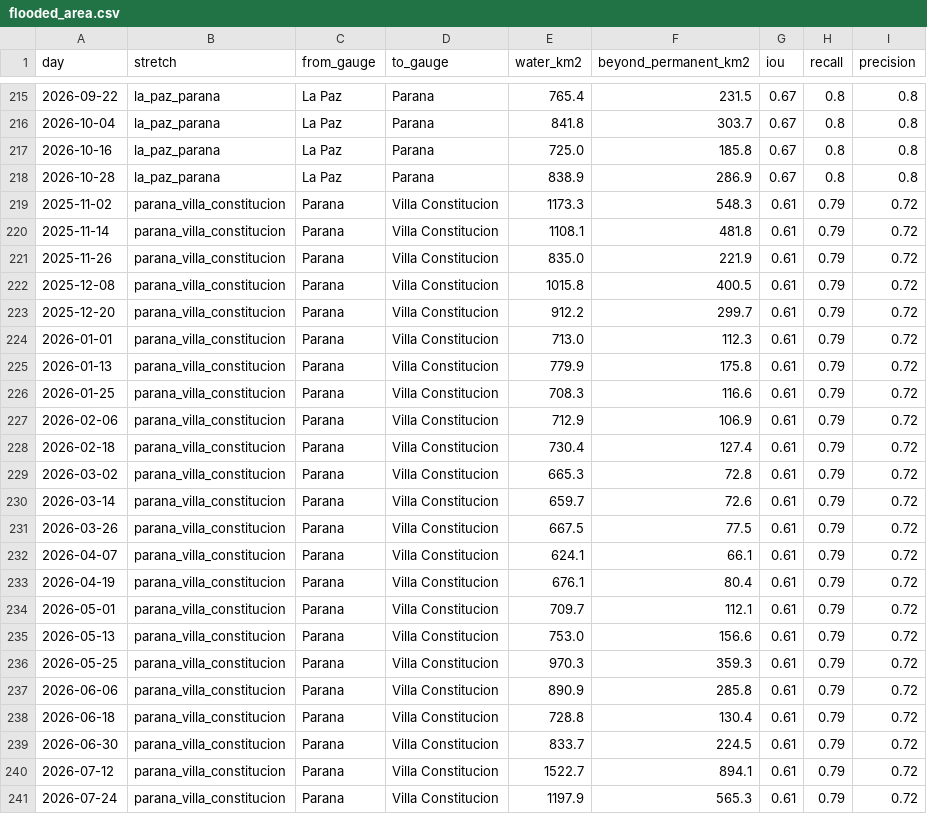
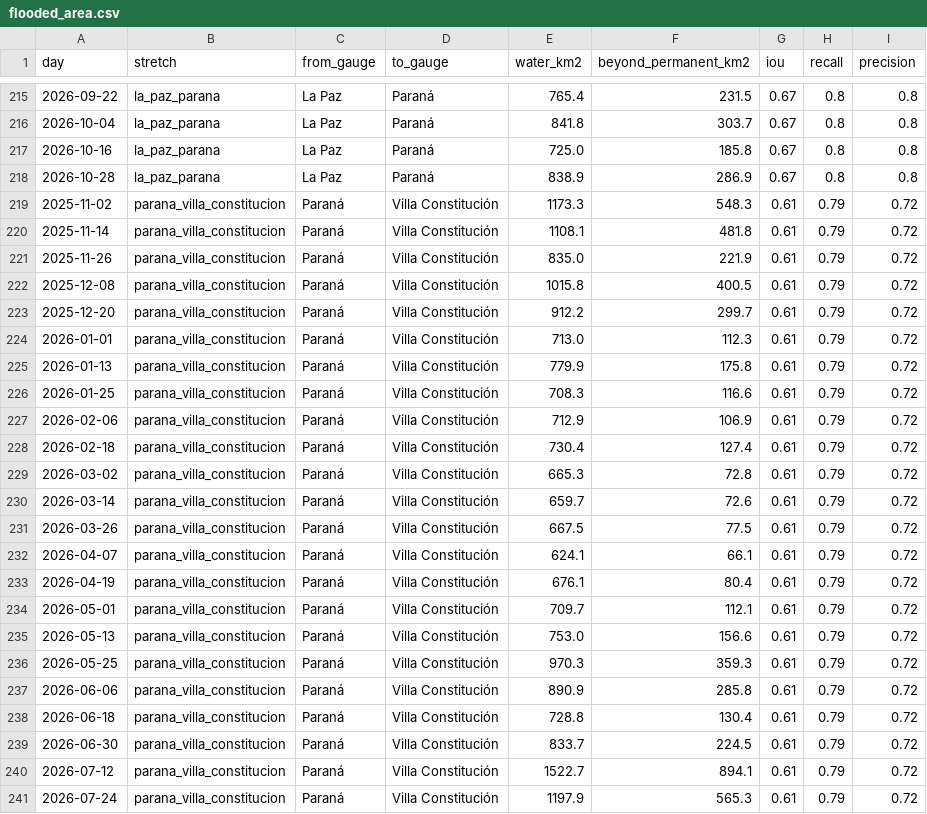
Before and after one commit to ammarmahfoud90/parana-crecida, a CSV file: site/data/csv/flooded_area.csv, drawn as a sheet; only a part is shown, gaps mark what is left out; the diff covers the shown part only.

```diff
--- a/site/data/csv/flooded_area.csv
+++ b/site/data/csv/flooded_area.csv
@@ -215,27 +215,27 @@ day,stretch,from_gauge,to_gauge,water_km2,beyond_permanent_km2,iou,recall,precis
-2026-09-22,la_paz_parana,La Paz,Parana,765.4,231.5,0.67,0.8,0.8
-2026-10-04,la_paz_parana,La Paz,Parana,841.8,303.7,0.67,0.8,0.8
-2026-10-16,la_paz_parana,La Paz,Parana,725.0,185.8,0.67,0.8,0.8
-2026-10-28,la_paz_parana,La Paz,Parana,838.9,286.9,0.67,0.8,0.8
-2025-11-02,parana_villa_constitucion,Parana,Villa Constitucion,1173.3,548.3,0.61,0.79,0.72
-2025-11-14,parana_villa_constitucion,Parana,Villa Constitucion,1108.1,481.8,0.61,0.79,0.72
-2025-11-26,parana_villa_constitucion,Parana,Villa Constitucion,835.0,221.9,0.61,0.79,0.72
-2025-12-08,parana_villa_constitucion,Parana,Villa Constitucion,1015.8,400.5,0.61,0.79,0.72
-2025-12-20,parana_villa_constitucion,Parana,Villa Constitucion,912.2,299.7,0.61,0.79,0.72
-2026-01-01,parana_villa_constitucion,Parana,Villa Constitucion,713.0,112.3,0.61,0.79,0.72
-2026-01-13,parana_villa_constitucion,Parana,Villa Constitucion,779.9,175.8,0.61,0.79,0.72
-2026-01-25,parana_villa_constitucion,Parana,Villa Constitucion,708.3,116.6,0.61,0.79,0.72
-2026-02-06,parana_villa_constitucion,Parana,Villa Constitucion,712.9,106.9,0.61,0.79,0.72
-2026-02-18,parana_villa_constitucion,Parana,Villa Constitucion,730.4,127.4,0.61,0.79,0.72
-2026-03-02,parana_villa_constitucion,Parana,Villa Constitucion,665.3,72.8,0.61,0.79,0.72
-2026-03-14,parana_villa_constitucion,Parana,Villa Constitucion,659.7,72.6,0.61,0.79,0.72
-2026-03-26,parana_villa_constitucion,Parana,Villa Constitucion,667.5,77.5,0.61,0.79,0.72
-2026-04-07,parana_villa_constitucion,Parana,Villa Constitucion,624.1,66.1,0.61,0.79,0.72
-2026-04-19,parana_villa_constitucion,Parana,Villa Constitucion,676.1,80.4,0.61,0.79,0.72
-2026-05-01,parana_villa_constitucion,Parana,Villa Constitucion,709.7,112.1,0.61,0.79,0.72
-2026-05-13,parana_villa_constitucion,Parana,Villa Constitucion,753.0,156.6,0.61,0.79,0.72
-2026-05-25,parana_villa_constitucion,Parana,Villa Constitucion,970.3,359.3,0.61,0.79,0.72
-2026-06-06,parana_villa_constitucion,Parana,Villa Constitucion,890.9,285.8,0.61,0.79,0.72
-2026-06-18,parana_villa_constitucion,Parana,Villa Constitucion,728.8,130.4,0.61,0.79,0.72
-2026-06-30,parana_villa_constitucion,Parana,Villa Constitucion,833.7,224.5,0.61,0.79,0.72
-2026-07-12,parana_villa_constitucion,Parana,Villa Constitucion,1522.7,894.1,0.61,0.79,0.72
-2026-07-24,parana_villa_constitucion,Parana,Villa Constitucion,1197.9,565.3,0.61,0.79,0.72
+2026-09-22,la_paz_parana,La Paz,Paraná,765.4,231.5,0.67,0.8,0.8
+2026-10-04,la_paz_parana,La Paz,Paraná,841.8,303.7,0.67,0.8,0.8
+2026-10-16,la_paz_parana,La Paz,Paraná,725.0,185.8,0.67,0.8,0.8
+2026-10-28,la_paz_parana,La Paz,Paraná,838.9,286.9,0.67,0.8,0.8
+2025-11-02,parana_villa_constitucion,Paraná,Villa Constitución,1173.3,548.3,0.61,0.79,0.72
+2025-11-14,parana_villa_constitucion,Paraná,Villa Constitución,1108.1,481.8,0.61,0.79,0.72
+2025-11-26,parana_villa_constitucion,Paraná,Villa Constitución,835.0,221.9,0.61,0.79,0.72
+2025-12-08,parana_villa_constitucion,Paraná,Villa Constitución,1015.8,400.5,0.61,0.79,0.72
+2025-12-20,parana_villa_constitucion,Paraná,Villa Constitución,912.2,299.7,0.61,0.79,0.72
+2026-01-01,parana_villa_constitucion,Paraná,Villa Constitución,713.0,112.3,0.61,0.79,0.72
+2026-01-13,parana_villa_constitucion,Paraná,Villa Constitución,779.9,175.8,0.61,0.79,0.72
+2026-01-25,parana_villa_constitucion,Paraná,Villa Constitución,708.3,116.6,0.61,0.79,0.72
+2026-02-06,parana_villa_constitucion,Paraná,Villa Constitución,712.9,106.9,0.61,0.79,0.72
+2026-02-18,parana_villa_constitucion,Paraná,Villa Constitución,730.4,127.4,0.61,0.79,0.72
+2026-03-02,parana_villa_constitucion,Paraná,Villa Constitución,665.3,72.8,0.61,0.79,0.72
+2026-03-14,parana_villa_constitucion,Paraná,Villa Constitución,659.7,72.6,0.61,0.79,0.72
+2026-03-26,parana_villa_constitucion,Paraná,Villa Constitución,667.5,77.5,0.61,0.79,0.72
+2026-04-07,parana_villa_constitucion,Paraná,Villa Constitución,624.1,66.1,0.61,0.79,0.72
+2026-04-19,parana_villa_constitucion,Paraná,Villa Constitución,676.1,80.4,0.61,0.79,0.72
+2026-05-01,parana_villa_constitucion,Paraná,Villa Constitución,709.7,112.1,0.61,0.79,0.72
+2026-05-13,parana_villa_constitucion,Paraná,Villa Constitución,753.0,156.6,0.61,0.79,0.72
+2026-05-25,parana_villa_constitucion,Paraná,Villa Constitución,970.3,359.3,0.61,0.79,0.72
+2026-06-06,parana_villa_constitucion,Paraná,Villa Constitución,890.9,285.8,0.61,0.79,0.72
+2026-06-18,parana_villa_constitucion,Paraná,Villa Constitución,728.8,130.4,0.61,0.79,0.72
+2026-06-30,parana_villa_constitucion,Paraná,Villa Constitución,833.7,224.5,0.61,0.79,0.72
+2026-07-12,parana_villa_constitucion,Paraná,Villa Constitución,1522.7,894.1,0.61,0.79,0.72
+2026-07-24,parana_villa_constitucion,Paraná,Villa Constitución,1197.9,565.3,0.61,0.79,0.72
```
Also changed, not shown: 136 edited cells elsewhere in this file, site/data/csv/river_daily.csv, 15 other files.
